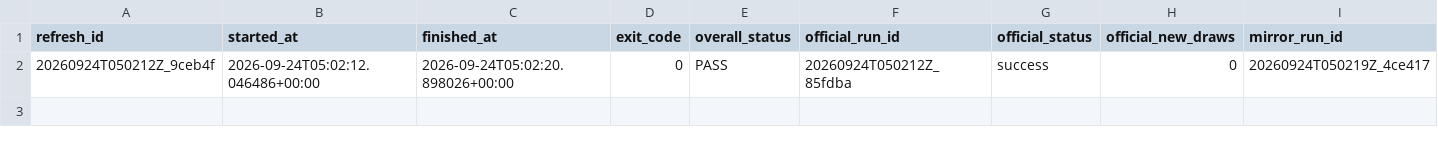
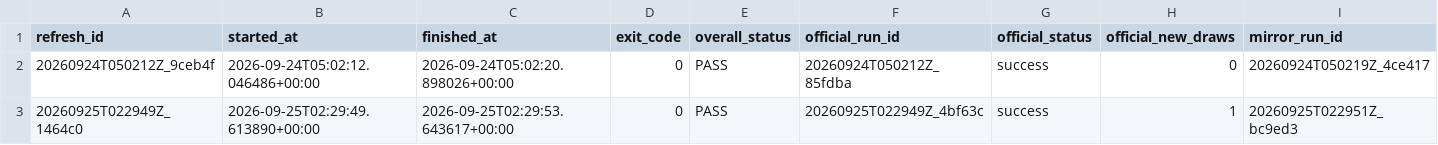
Before and after one commit to nhannguyenhcm95/vietlott-power655, a CSV file: data/logs/refresh_log.csv, drawn as a sheet; only a part is shown; rows hold the shown columns only; the diff names each change by its address in the sheet, - before the commit and + after, or states it on an @@ line.

```diff
--- a/data/logs/refresh_log.csv
+++ b/data/logs/refresh_log.csv
+row 3: 20260925T022949Z_1464c0 | 2026-09-25T02:29:49.613890+00:00 | 2026-09-25T02:29:53.643617+00:00 | 0 | PASS | 20260925T022949Z_4bf63c | success | 1 | 20260925T022951Z_bc9ed3
```
Also changed, not shown: data/curated/fact_draw_number.csv, data/logs/ingestion_log.csv, 11 other files.
